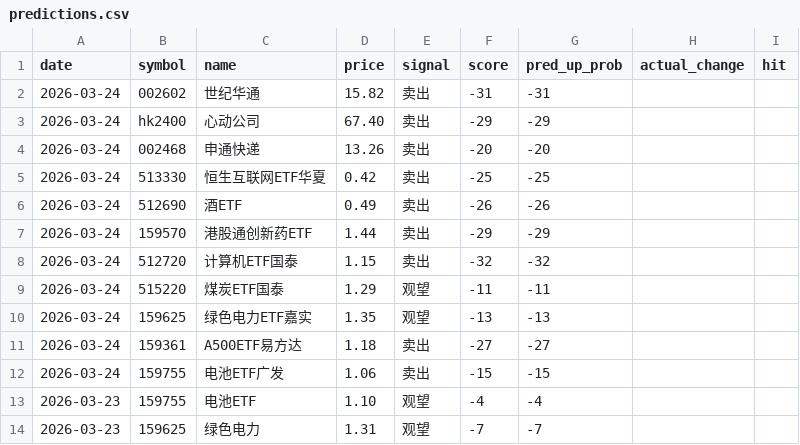
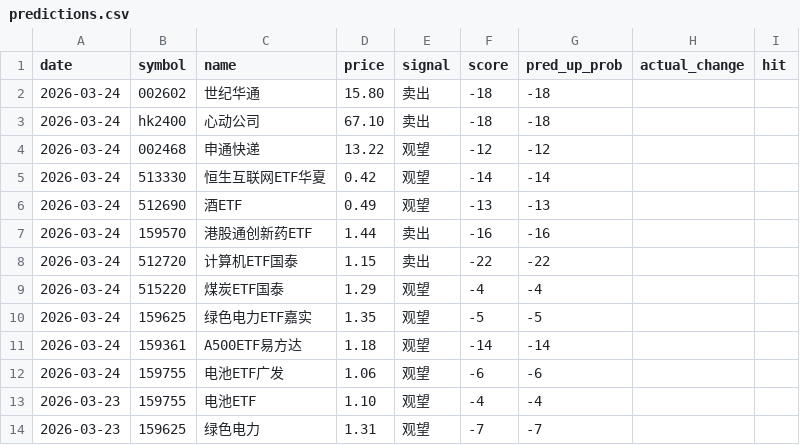
Before and after one commit to netnoah/stockForecast, a CSV file: data/predictions.csv, drawn as a sheet; only a part is shown.

Commit message:
feat: 增强趋势分析能力，修复盈亏比计算
- 新增7级趋势分类(_classify_trend)，基于MA排列+间距扩大检测
- 新增乖离率(bias)独立评分维度，强趋势补偿1.5x阈值
- 新增calculate_signal()趋势过滤信号，减少逆势假信号
- 支撑位增加有效性标注(✓)
- 修复tracker盈亏比计算：卖出信号收益取绝对值(交易者视角)
- 修复盈亏显示符号bug(+-2.76% → -2.76%)
- 大盘环境增加趋势强度说明文字
- MA权重25→20，RSI 15→10，新增bias权重10

```diff
--- a/data/predictions.csv
+++ b/data/predictions.csv
@@ -1,13 +1,13 @@
 date,symbol,name,price,signal,score,pred_up_prob,actual_change,hit
-2026-03-24,002602,世纪华通,15.82,卖出,-31,-31,,
-2026-03-24,hk2400,心动公司,67.40,卖出,-29,-29,,
-2026-03-24,002468,申通快递,13.26,卖出,-20,-20,,
-2026-03-24,513330,恒生互联网ETF华夏,0.42,卖出,-25,-25,,
-2026-03-24,512690,酒ETF,0.49,卖出,-26,-26,,
-2026-03-24,159570,港股通创新药ETF,1.44,卖出,-29,-29,,
-2026-03-24,512720,计算机ETF国泰,1.15,卖出,-32,-32,,
-2026-03-24,515220,煤炭ETF国泰,1.29,观望,-11,-11,,
-2026-03-24,159625,绿色电力ETF嘉实,1.35,观望,-13,-13,,
-2026-03-24,159361,A500ETF易方达,1.18,卖出,-27,-27,,
-2026-03-24,159755,电池ETF广发,1.06,卖出,-15,-15,,
+2026-03-24,002602,世纪华通,15.80,卖出,-18,-18,,
+2026-03-24,hk2400,心动公司,67.10,卖出,-18,-18,,
+2026-03-24,002468,申通快递,13.22,观望,-12,-12,,
+2026-03-24,513330,恒生互联网ETF华夏,0.42,观望,-14,-14,,
+2026-03-24,512690,酒ETF,0.49,观望,-13,-13,,
+2026-03-24,159570,港股通创新药ETF,1.44,卖出,-16,-16,,
+2026-03-24,512720,计算机ETF国泰,1.15,卖出,-22,-22,,
+2026-03-24,515220,煤炭ETF国泰,1.29,观望,-4,-4,,
+2026-03-24,159625,绿色电力ETF嘉实,1.35,观望,-5,-5,,
+2026-03-24,159361,A500ETF易方达,1.18,观望,-14,-14,,
+2026-03-24,159755,电池ETF广发,1.06,观望,-6,-6,,
 2026-03-23,159755,电池ETF,1.10,观望,-4,-4,,
```
Also changed, not shown: 4 other files.
